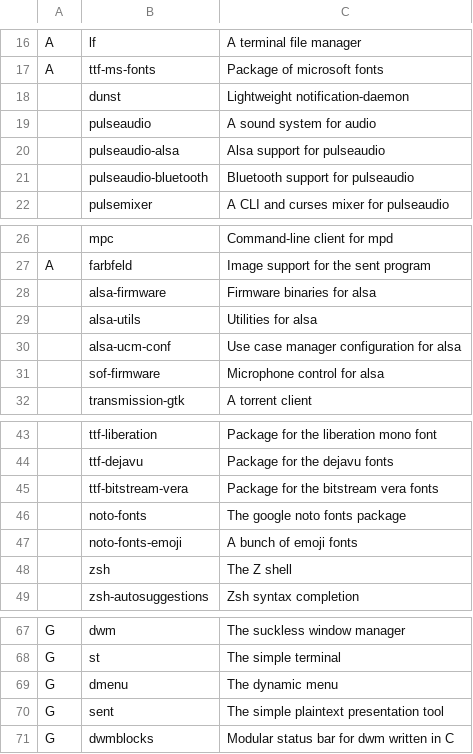
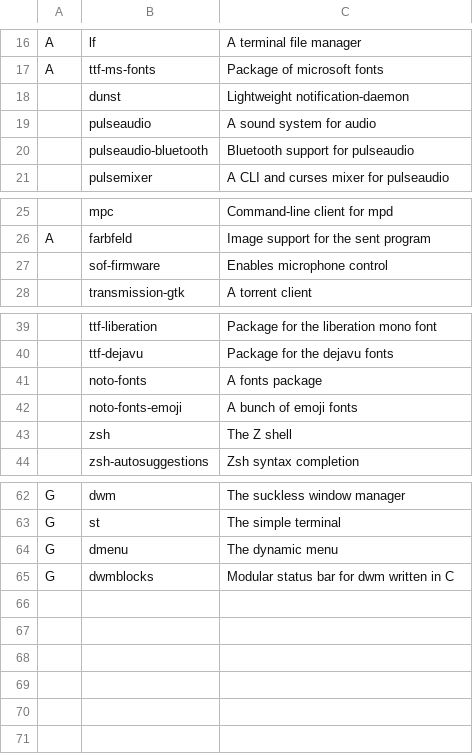
Before and after one commit to x1nigo/ix, a CSV file: programs.csv, drawn as a sheet; only a part is shown, gaps mark what is left out; removed rows and columns are numbered as before the commit, all else as after; the diff names each change by its address in the sheet, - before the commit and + after, or states it on an @@ line.

Commit message:
Update programs.csv

```diff
--- a/programs.csv
+++ b/programs.csv
-row 20:  | pulseaudio-alsa | Alsa support for pulseaudio
-row 28:  | alsa-firmware | Firmware binaries for alsa
-row 29:  | alsa-utils | Utilities for alsa
-row 30:  | alsa-ucm-conf | Use case manager configuration for alsa
-C27: Microphone control for alsa
+C27: Enables microphone control
-row 45:  | ttf-bitstream-vera | Package for the bitstream vera fonts
-C41: The google noto fonts package
+C41: A fonts package
-row 70: G | sent | The simple plaintext presentation tool
```
